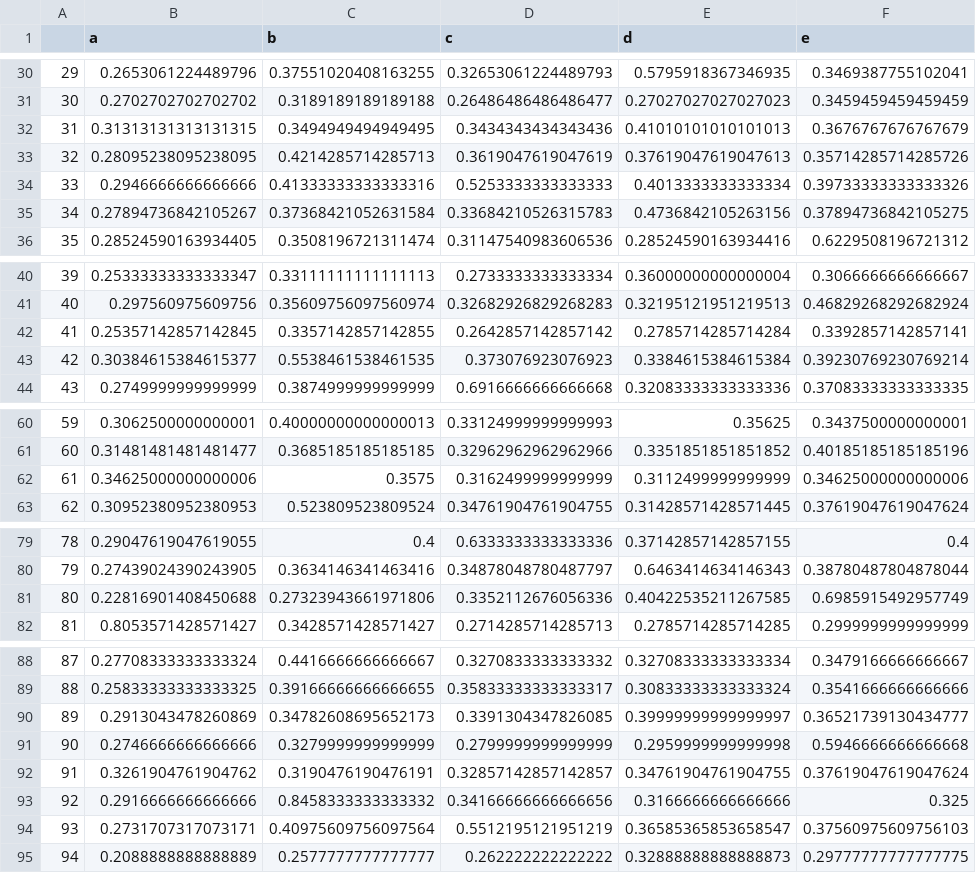
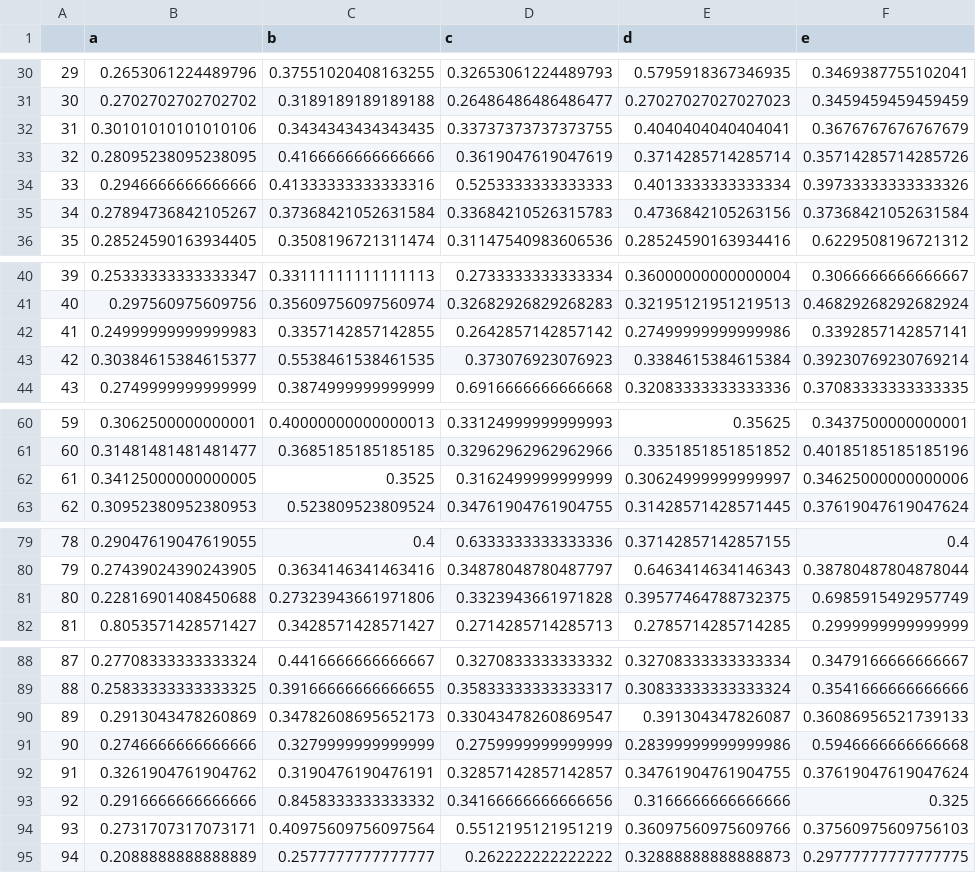
Before and after one commit to Sohaib-Mohiuddin/algorithms-project, a CSV file: Similarity_Report.csv, drawn as a sheet; only a part is shown, gaps mark what is left out.

Commit message:
Completed

```diff
--- a/Similarity_Report.csv
+++ b/Similarity_Report.csv
@@ -31,6 +31,6 @@
 30,0.2702702702702702,0.3189189189189188,0.26486486486486477,0.27027027027027023,0.3459459459459459,
-31,0.31313131313131315,0.3494949494949495,0.3434343434343436,0.41010101010101013,0.3676767676767679,
-32,0.28095238095238095,0.4214285714285713,0.3619047619047619,0.37619047619047613,0.35714285714285726,
+31,0.30101010101010106,0.3434343434343435,0.33737373737373755,0.4040404040404041,0.3676767676767679,
+32,0.28095238095238095,0.4166666666666666,0.3619047619047619,0.3714285714285714,0.35714285714285726,
 33,0.2946666666666666,0.41333333333333316,0.5253333333333333,0.4013333333333334,0.39733333333333326,
-34,0.27894736842105267,0.37368421052631584,0.33684210526315783,0.4736842105263156,0.37894736842105275,
+34,0.27894736842105267,0.37368421052631584,0.33684210526315783,0.4736842105263156,0.37368421052631584,
 35,0.28524590163934405,0.3508196721311474,0.31147540983606536,0.28524590163934416,0.6229508196721312,
@@ -41,3 +41,3 @@
 40,0.297560975609756,0.35609756097560974,0.32682926829268283,0.32195121951219513,0.46829268292682924,
-41,0.25357142857142845,0.3357142857142855,0.2642857142857142,0.2785714285714284,0.3392857142857141,
+41,0.24999999999999983,0.3357142857142855,0.2642857142857142,0.27499999999999986,0.3392857142857141,
 42,0.30384615384615377,0.5538461538461535,0.373076923076923,0.3384615384615384,0.39230769230769214,
@@ -61,3 +61,3 @@
 60,0.31481481481481477,0.3685185185185185,0.32962962962962966,0.3351851851851852,0.40185185185185196,
-61,0.34625000000000006,0.3575,0.3162499999999999,0.3112499999999999,0.34625000000000006,
+61,0.34125000000000005,0.3525,0.3162499999999999,0.30624999999999997,0.34625000000000006,
 62,0.30952380952380953,0.523809523809524,0.34761904761904755,0.31428571428571445,0.37619047619047624,
@@ -80,3 +80,3 @@
 79,0.27439024390243905,0.3634146341463416,0.34878048780487797,0.6463414634146343,0.38780487804878044,
-80,0.22816901408450688,0.27323943661971806,0.3352112676056336,0.40422535211267585,0.6985915492957749,
+80,0.22816901408450688,0.27323943661971806,0.3323943661971828,0.39577464788732375,0.6985915492957749,
 81,0.8053571428571427,0.3428571428571427,0.2714285714285713,0.2785714285714285,0.2999999999999999,
@@ -89,7 +89,7 @@
 88,0.25833333333333325,0.39166666666666655,0.35833333333333317,0.30833333333333324,0.3541666666666666,
-89,0.2913043478260869,0.34782608695652173,0.3391304347826085,0.39999999999999997,0.36521739130434777,
-90,0.2746666666666666,0.3279999999999999,0.2799999999999999,0.2959999999999998,0.5946666666666668,
+89,0.2913043478260869,0.34782608695652173,0.33043478260869547,0.391304347826087,0.36086956521739133,
+90,0.2746666666666666,0.3279999999999999,0.2759999999999999,0.28399999999999986,0.5946666666666668,
 91,0.3261904761904762,0.3190476190476191,0.32857142857142857,0.34761904761904755,0.37619047619047624,
 92,0.2916666666666666,0.8458333333333332,0.34166666666666656,0.3166666666666666,0.325,
-93,0.2731707317073171,0.40975609756097564,0.5512195121951219,0.36585365853658547,0.37560975609756103,
+93,0.2731707317073171,0.40975609756097564,0.5512195121951219,0.36097560975609766,0.37560975609756103,
 94,0.2088888888888889,0.2577777777777777,0.262222222222222,0.32888888888888873,0.29777777777777775,
```
